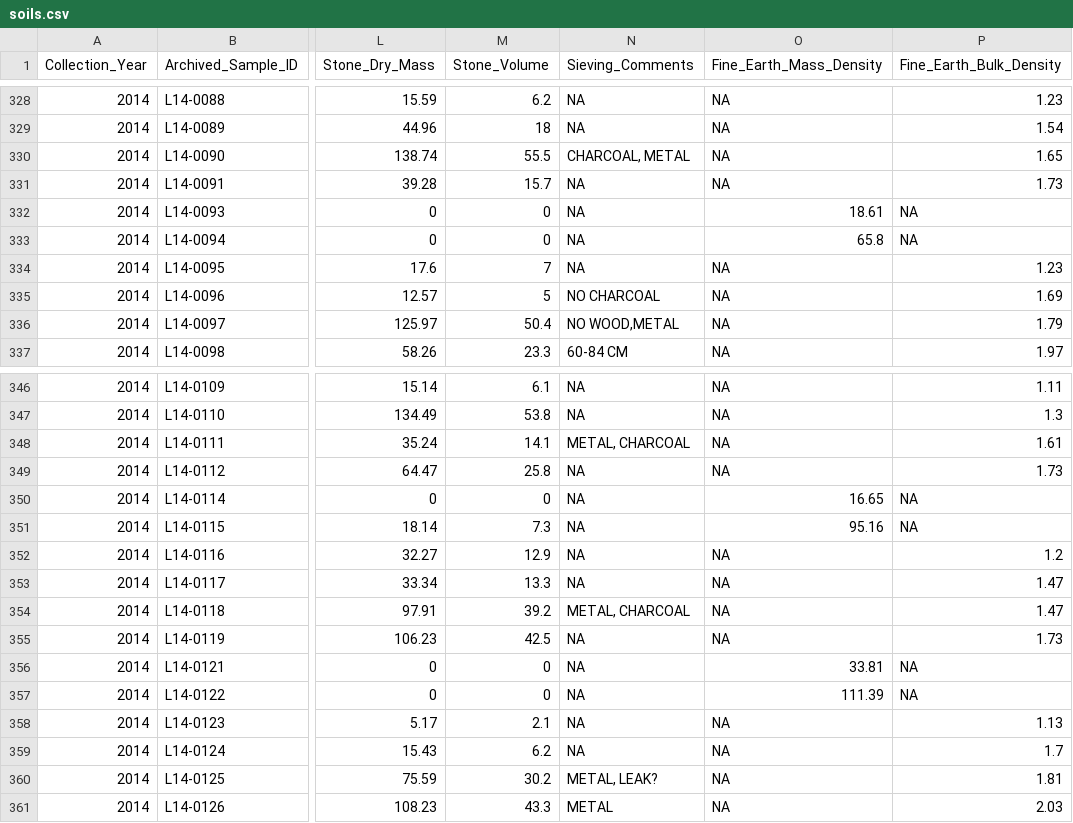
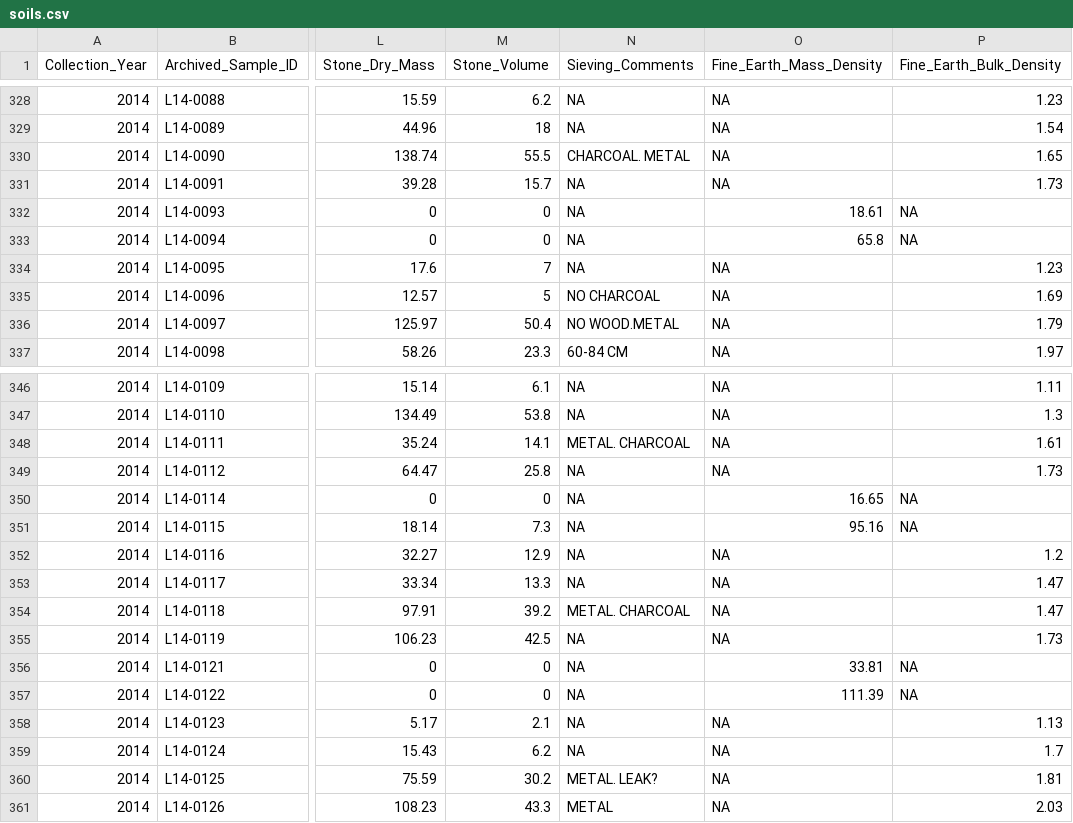
Before and after one commit to um-biological-station/umbs-ltreb, a CSV file: output/soils.csv, drawn as a sheet; only a part is shown, gaps mark what is left out; the diff covers the shown part only; the diff names each change by its address in the sheet, - before the commit and + after, or states it on an @@ line.

```diff
--- a/output/soils.csv
+++ b/output/soils.csv
-N330 (Sieving_Comments): CHARCOAL, METAL
+N330 (Sieving_Comments): CHARCOAL. METAL
-N336 (Sieving_Comments): NO WOOD,METAL
+N336 (Sieving_Comments): NO WOOD.METAL
-N348 (Sieving_Comments): METAL, CHARCOAL
+N348 (Sieving_Comments): METAL. CHARCOAL
-N354 (Sieving_Comments): METAL, CHARCOAL
+N354 (Sieving_Comments): METAL. CHARCOAL
-N360 (Sieving_Comments): METAL, LEAK?
+N360 (Sieving_Comments): METAL. LEAK?
```
Also changed, not shown: 14 edited cells elsewhere in this file, output/cwd.csv, output/saplings.csv, 17 other files.
